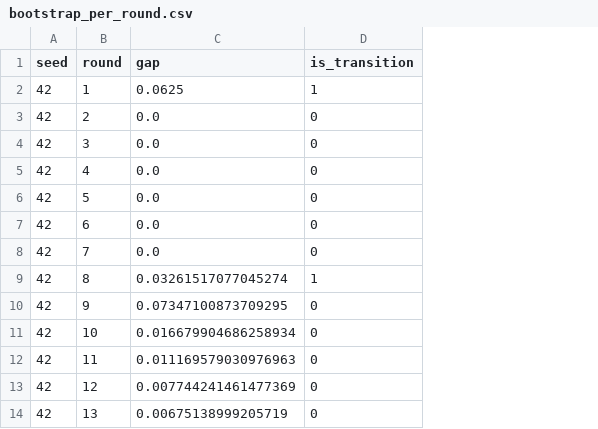
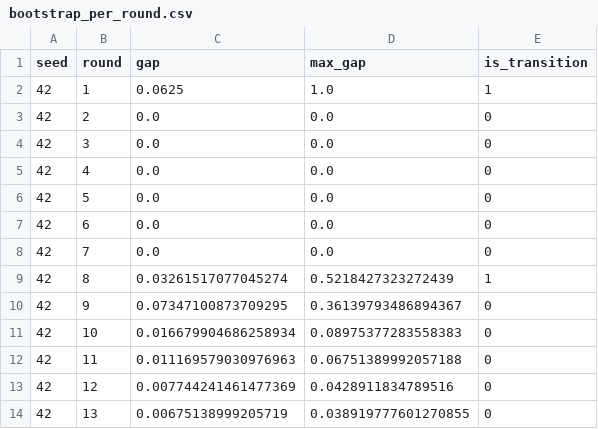
Before and after one commit to sue962/axi-xai-workshop, a CSV file: data/processed/bootstrap_per_round.csv, drawn as a sheet; only a part is shown; the diff names each change by its address in the sheet, - before the commit and + after, or states it on an @@ line.

Commit message:
Restore Fig 4 original avg+max look, add 3-seed std bands

```diff
--- a/data/processed/bootstrap_per_round.csv
+++ b/data/processed/bootstrap_per_round.csv
+column D (max_gap), rows 2-14: 1.0 | 0.0 | 0.0 | 0.0 | 0.0 | 0.0 | 0.0 | 0.5218427323272439 | 0.36139793486894367 | 0.08975377283558383 | 0.06751389992057188 | 0.0428911834789516 | 0.038919777601270855
```
Also changed, not shown: 3 other files.
